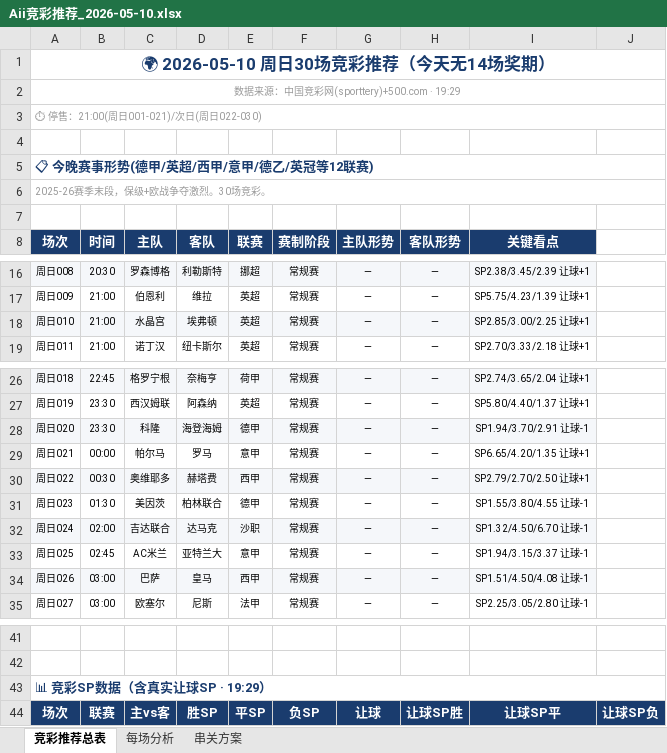
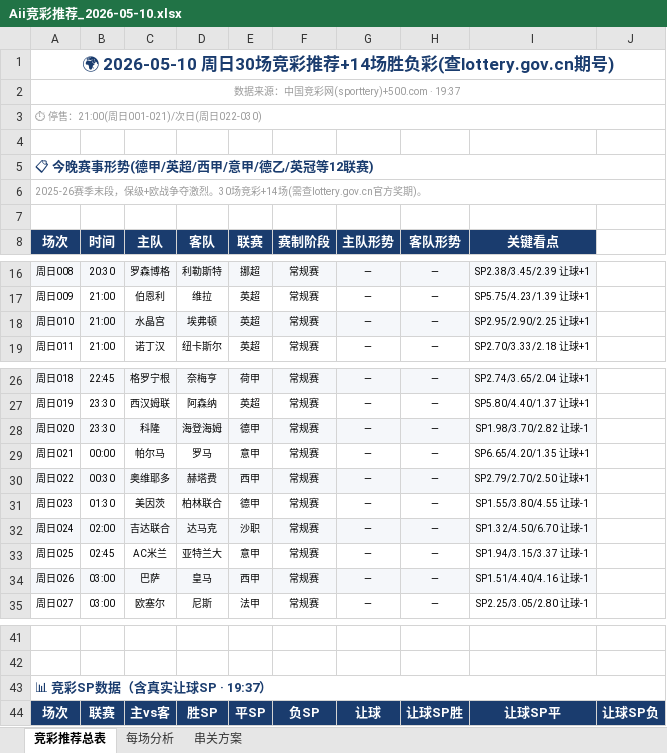
Before and after one commit to yanguanghan0821-sys/321, an Excel workbook: Aii竞彩推荐_2026-05-10.xlsx, sheet 竞彩推荐总表, drawn as a sheet; only a part is shown, gaps mark what is left out; values as stored, in another font and other column widths than the file's, no borders; the diff covers the shown part only; the diff names each change by its address in the sheet, - before the commit and + after, or states it on an @@ line.

Commit message:
14场官方数据入库+铁律+渲染 2026-05-10

```diff
--- a/Aii竞彩推荐_2026-05-10.xlsx (sheet 竞彩推荐总表)
+++ b/Aii竞彩推荐_2026-05-10.xlsx (sheet 竞彩推荐总表)
-A1 (场次): 🌍 2026-05-10 周日30场竞彩推荐（今天无14场奖期）
+A1 (场次): 🌍 2026-05-10 周日30场竞彩推荐+14场胜负彩(查lottery.gov.cn期号)
-A2 (场次): 数据来源：中国竞彩网(sporttery)+500.com · 19:29
+A2 (场次): 数据来源：中国竞彩网(sporttery)+500.com · 19:37
-A6 (场次): 2025-26赛季末段，保级+欧战争夺激烈。30场竞彩。
+A6 (场次): 2025-26赛季末段，保级+欧战争夺激烈。30场竞彩+14场(需查lottery.gov.cn官方奖期)。
-I18 (关键看点): SP2.85/3.00/2.25 让球+1
+I18 (关键看点): SP2.95/2.90/2.25 让球+1
-I28 (关键看点): SP1.94/3.70/2.91 让球-1
+I28 (关键看点): SP1.98/3.70/2.82 让球-1
-I34 (关键看点): SP1.51/4.50/4.08 让球-1
+I34 (关键看点): SP1.51/4.40/4.16 让球-1
-A43 (场次): 📊 竞彩SP数据（含真实让球SP · 19:29）
+A43 (场次): 📊 竞彩SP数据（含真实让球SP · 19:37）
```
Also changed, not shown: 1 added row, 1 removed row, 78 edited cells and cell formats elsewhere in this sheet, sheet 每场分析.
